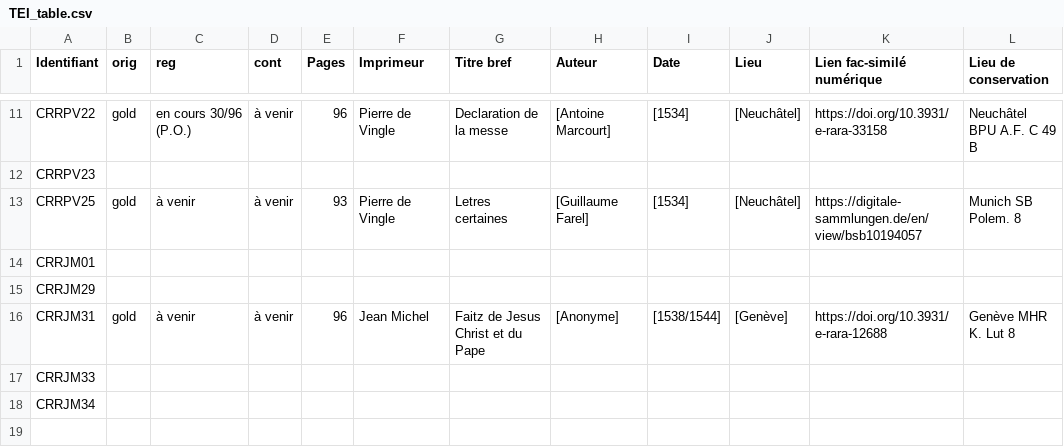
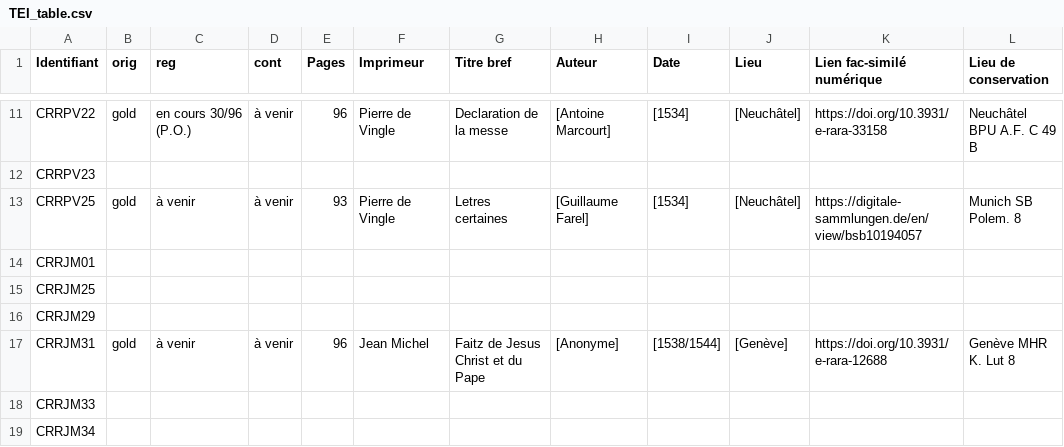
Before and after one commit to SETAFDH/TEI-SETAF, a CSV file: TEI_table.csv, drawn as a sheet; only a part is shown, gaps mark what is left out.

Commit message:
Update TEI_table.csv

```diff
--- a/TEI_table.csv
+++ b/TEI_table.csv
@@ -14,2 +14,3 @@ CRRPV25,gold,à venir,à venir,93,Pierre de Vingle,Letres certaines,[Guillaume F
 CRRJM01,,,,,,,,,,,
+CRRJM25,,,,,,,,,,,
 CRRJM29,,,,,,,,,,,
```
